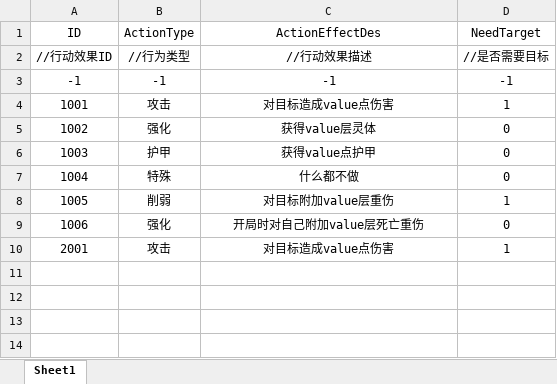
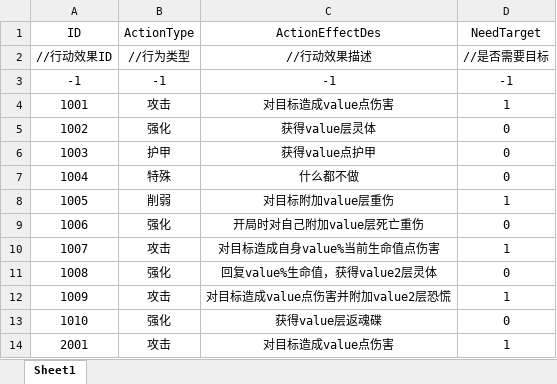
Before and after one commit to Koroshiya71/Slay-the-Touhou-RE, an Excel workbook: Assets/Resources/Cfg/ActionDataCfg.xlsx, sheet Sheet1, drawn as a sheet; values as stored, in another font and other column widths than the file's, no borders; the diff names each change by its address in the sheet, - before the commit and + after, or states it on an @@ line.

```diff
--- a/Assets/Resources/Cfg/ActionDataCfg.xlsx (sheet Sheet1)
+++ b/Assets/Resources/Cfg/ActionDataCfg.xlsx (sheet Sheet1)
+row 10: 1007 | 攻击 | 对目标造成自身value%当前生命值点伤害 | 1
+row 11: 1008 | 强化 | 回复value%生命值，获得value2层灵体 | 0
+row 12: 1009 | 攻击 | 对目标造成value点伤害并附加value2层恐慌 | 1
+row 13: 1010 | 强化 | 获得value层返魂碟 | 0
```
Also changed, not shown: Assets/Resources/Cfg/BattleDataCfg.xlsx, Assets/Resources/Cfg/EnemyDataCfg.xlsx, 16 other files.
